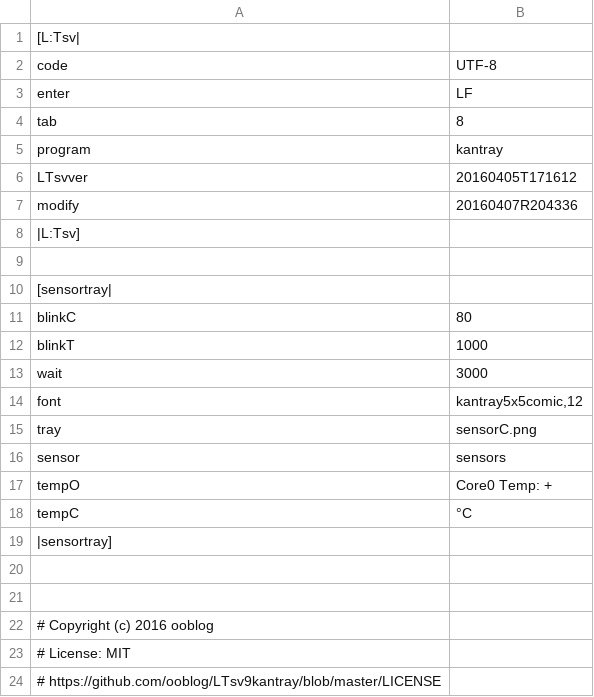
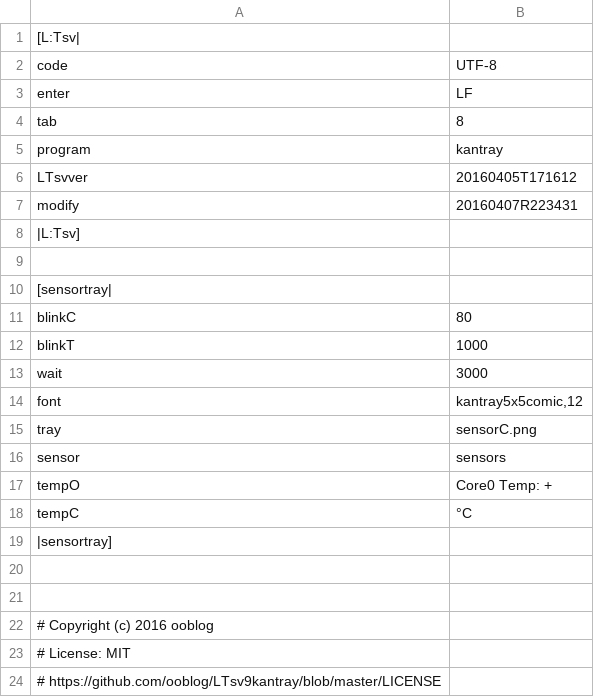
Before and after one commit to ooblog/sensortray, a TSV file: sensortray.tsv, drawn as a sheet.

```diff
--- a/sensortray.tsv
+++ b/sensortray.tsv
@@ -6,3 +6,3 @@ program	kantray
 LTsvver	20160405T171612
-modify	20160407R204336
+modify	20160407R223431
 |L:Tsv]
```
Also changed, not shown: 2 other files.
